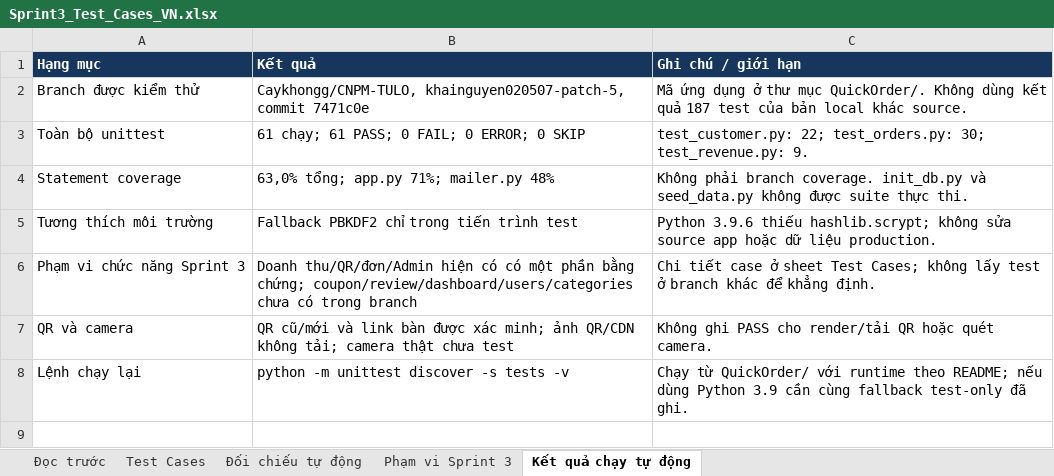
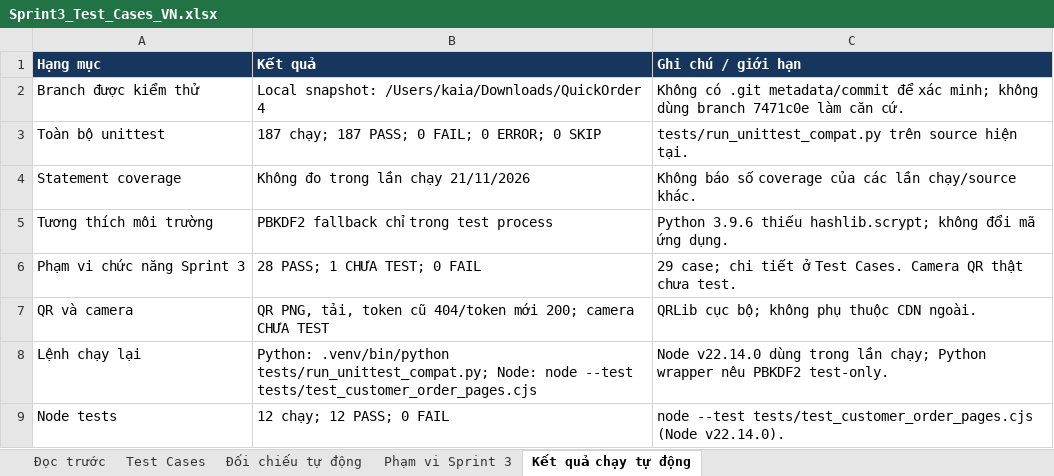
Before and after one commit to Caykhongg/CNPM-TULO, an Excel workbook: Sprint3_Test_Cases_VN.xlsx, sheet Kết quả chạy tự động, drawn as a sheet; values as stored, in another font and other column widths than the file's, no borders; the diff names each change by its address in the sheet, - before the commit and + after, or states it on an @@ line.

```diff
--- a/Sprint3_Test_Cases_VN.xlsx (sheet Kết quả chạy tự động)
+++ b/Sprint3_Test_Cases_VN.xlsx (sheet Kết quả chạy tự động)
-B2 (Kết quả): Caykhongg/CNPM-TULO, khainguyen020507-patch-5, commit 7471c0e
+B2 (Kết quả): Local snapshot: /Users/kaia/Downloads/QuickOrder 4
-C2 (Ghi chú / giới hạn): Mã ứng dụng ở thư mục QuickOrder/. Không dùng kết quả 187 test của bản local khác source.
+C2 (Ghi chú / giới hạn): Không có .git metadata/commit để xác minh; không dùng branch 7471c0e làm căn cứ.
-B3 (Kết quả): 61 chạy; 61 PASS; 0 FAIL; 0 ERROR; 0 SKIP
+B3 (Kết quả): 187 chạy; 187 PASS; 0 FAIL; 0 ERROR; 0 SKIP
-C3 (Ghi chú / giới hạn): test_customer.py: 22; test_orders.py: 30; test_revenue.py: 9.
+C3 (Ghi chú / giới hạn): tests/run_unittest_compat.py trên source hiện tại.
-B4 (Kết quả): 63,0% tổng; app.py 71%; mailer.py 48%
+B4 (Kết quả): Không đo trong lần chạy 21/11/2026
-C4 (Ghi chú / giới hạn): Không phải branch coverage. init_db.py và seed_data.py không được suite thực thi.
+C4 (Ghi chú / giới hạn): Không báo số coverage của các lần chạy/source khác.
-B5 (Kết quả): Fallback PBKDF2 chỉ trong tiến trình test
+B5 (Kết quả): PBKDF2 fallback chỉ trong test process
-C5 (Ghi chú / giới hạn): …hashlib.scrypt; không sửa source app hoặc dữ liệu production.
+C5 (Ghi chú / giới hạn): …hashlib.scrypt; không đổi mã ứng dụng.
-B6 (Kết quả): Doanh thu/QR/đơn/Admin hiện có có một phần bằng chứng; coupon/review/dashboard/users/categories chưa có trong branch
+B6 (Kết quả): 28 PASS; 1 CHƯA TEST; 0 FAIL
-C6 (Ghi chú / giới hạn): Chi tiết case ở sheet Test Cases; không lấy test ở branch khác để khẳng định.
+C6 (Ghi chú / giới hạn): 29 case; chi tiết ở Test Cases. Camera QR thật chưa test.
-B7 (Kết quả): QR cũ/mới và link bàn được xác minh; ảnh QR/CDN không tải; camera thật chưa test
+B7 (Kết quả): QR PNG, tải, token cũ 404/token mới 200; camera CHƯA TEST
-C7 (Ghi chú / giới hạn): Không ghi PASS cho render/tải QR hoặc quét camera.
+C7 (Ghi chú / giới hạn): QRLib cục bộ; không phụ thuộc CDN ngoài.
-B8 (Kết quả): python -m unittest discover -s tests -v
+B8 (Kết quả): Python: .venv/bin/python tests/run_unittest_compat.py; Node: node --test tests/test_customer_order_pages.cjs
-C8 (Ghi chú / giới hạn): Chạy từ QuickOrder/ với runtime theo README; nếu dùng Python 3.9 cần cùng fallback test-only đã ghi.
+C8 (Ghi chú / giới hạn): Node v22.14.0 dùng trong lần chạy; Python wrapper nêu PBKDF2 test-only.
+row 9: Node tests | 12 chạy; 12 PASS; 0 FAIL | node --test tests/test_customer_order_pages.cjs (Node v22.14.0).
```
Also changed, not shown: sheet Test Cases, sheet Đối chiếu tự động, sheet Phạm vi Sprint 3, sheet Đọc trước.
